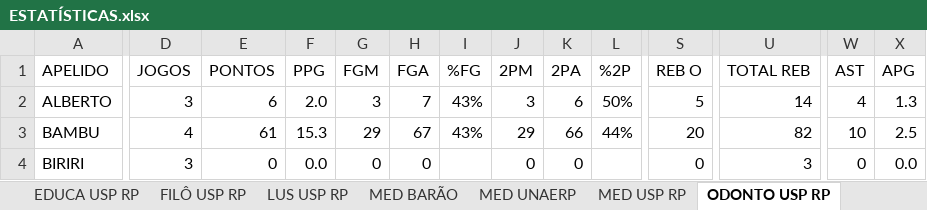
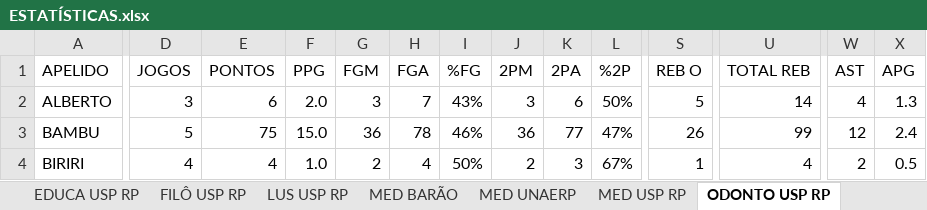
Before and after one commit to otavio-fer/EliteLeague-Dashboard, an Excel workbook: ESTATÍSTICAS.xlsx, sheet ODONTO USP RP, drawn as a sheet; only a part is shown, gaps mark what is left out; values as stored, in another font and other column widths than the file's, no borders; charts and pictures and table styles not drawn; the diff covers the shown part only; the diff names each change by its address in the sheet, - before the commit and + after, or states it on an @@ line.

```diff
--- a/ESTATÍSTICAS.xlsx (sheet ODONTO USP RP)
+++ b/ESTATÍSTICAS.xlsx (sheet ODONTO USP RP)
-D3 (JOGOS): 4
+D3 (JOGOS): 5
-E3 (PONTOS): 61
+E3 (PONTOS): 75
-F3 (PPG): 15.3
+F3 (PPG): 15.0
-G3 (FGM): 29
+G3 (FGM): 36
-H3 (FGA): 67
+H3 (FGA): 78
-I3 (%FG): 43%
+I3 (%FG): 46%
-J3 (2PM): 29
+J3 (2PM): 36
-K3 (2PA): 66
+K3 (2PA): 77
-L3 (%2P): 44%
+L3 (%2P): 47%
-S3 (REB O): 20
+S3 (REB O): 26
-U3 (TOTAL REB): 82
+U3 (TOTAL REB): 99
-W3 (AST): 10
+W3 (AST): 12
-X3 (APG): 2.5
+X3 (APG): 2.4
-D4 (JOGOS): 3
+D4 (JOGOS): 4
-E4 (PONTOS): 0
+E4 (PONTOS): 4
-F4 (PPG): 0.0
+F4 (PPG): 1.0
-G4 (FGM): 0
+G4 (FGM): 2
-H4 (FGA): 0
+H4 (FGA): 4
-I4 (%FG): (empty)
+I4 (%FG): 50%
-J4 (2PM): 0
+J4 (2PM): 2
-K4 (2PA): 0
+K4 (2PA): 3
-L4 (%2P): (empty)
+L4 (%2P): 67%
-S4 (REB O): 0
+S4 (REB O): 1
-U4 (TOTAL REB): 3
+U4 (TOTAL REB): 4
-W4 (AST): 0
+W4 (AST): 2
-X4 (APG): 0.0
+X4 (APG): 0.5
```
Also changed, not shown: 134 edited cells elsewhere in this sheet, sheet ESTATÍSTICAS ATLETAS, sheet 2K25 ELITE LEAGUE, sheet 2K25 EQUIPES ELITE LEAGUE, sheet ESTATÍSTICAS EQUIPES, sheet DIREITO USP RP, sheet EDUCA USP RP, 4 more sheets, formulas that keep their value, 7 other files.
